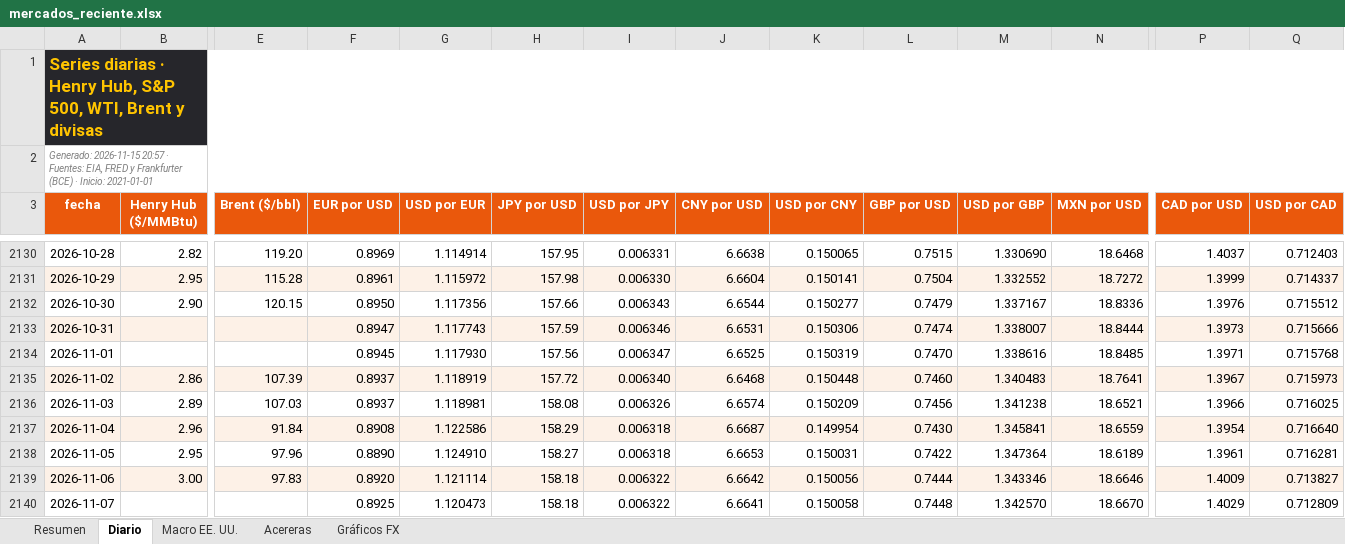
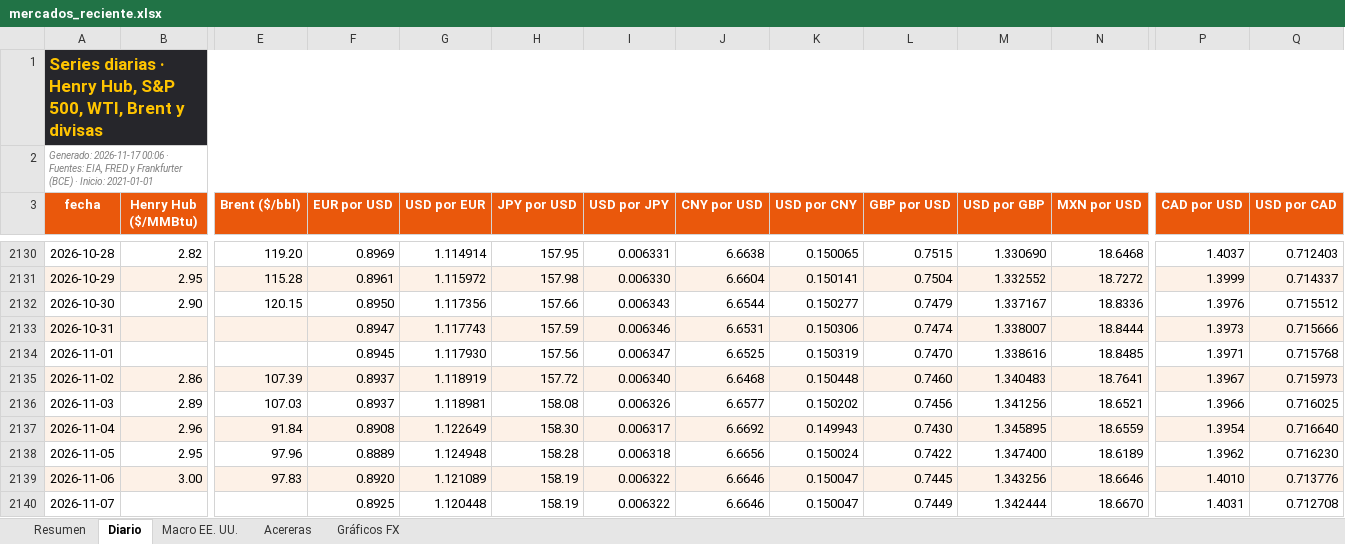
Before and after one commit to benjany2011-sys/Indicators, an Excel workbook: resultados/mercados_reciente.xlsx, sheet Diario, drawn as a sheet; only a part is shown, gaps mark what is left out; values as stored, in another font and other column widths than the file's, no borders; charts and pictures not drawn; the diff covers the shown part only; the diff names each change by its address in the sheet, - before the commit and + after, or states it on an @@ line.

```diff
--- a/resultados/mercados_reciente.xlsx (sheet Diario)
+++ b/resultados/mercados_reciente.xlsx (sheet Diario)
-A2 (fecha): Generado: 2026-11-15 20:57 · Fuentes:…
+A2 (fecha): Generado: 2026-11-17 00:06 · Fuentes:…
-J2136 (CNY por USD): 6.6574
+J2136 (CNY por USD): 6.6577
-K2136 (USD por CNY): 0.150209
+K2136 (USD por CNY): 0.150202
-M2136 (USD por GBP): 1.341238
+M2136 (USD por GBP): 1.341256
-G2137 (USD por EUR): 1.122586
+G2137 (USD por EUR): 1.122649
-H2137 (JPY por USD): 158.29
+H2137 (JPY por USD): 158.30
-I2137 (USD por JPY): 0.006318
+I2137 (USD por JPY): 0.006317
-J2137 (CNY por USD): 6.6687
+J2137 (CNY por USD): 6.6692
-K2137 (USD por CNY): 0.149954
+K2137 (USD por CNY): 0.149943
-M2137 (USD por GBP): 1.345841
+M2137 (USD por GBP): 1.345895
-F2138 (EUR por USD): 0.8890
+F2138 (EUR por USD): 0.8889
-G2138 (USD por EUR): 1.124910
+G2138 (USD por EUR): 1.124948
-H2138 (JPY por USD): 158.27
+H2138 (JPY por USD): 158.28
-J2138 (CNY por USD): 6.6653
+J2138 (CNY por USD): 6.6656
-K2138 (USD por CNY): 0.150031
+K2138 (USD por CNY): 0.150024
-M2138 (USD por GBP): 1.347364
+M2138 (USD por GBP): 1.347400
-P2138 (CAD por USD): 1.3961
+P2138 (CAD por USD): 1.3962
-Q2138 (USD por CAD): 0.716281
+Q2138 (USD por CAD): 0.716230
-G2139 (USD por EUR): 1.121114
+G2139 (USD por EUR): 1.121089
-H2139:H2140 (JPY por USD): 158.18
+H2139:H2140 (JPY por USD): 158.19
-J2139 (CNY por USD): 6.6642
+J2139 (CNY por USD): 6.6646
-K2139 (USD por CNY): 0.150056
+K2139 (USD por CNY): 0.150047
-L2139 (GBP por USD): 0.7444
+L2139 (GBP por USD): 0.7445
-M2139 (USD por GBP): 1.343346
+M2139 (USD por GBP): 1.343256
-P2139 (CAD por USD): 1.4009
+P2139 (CAD por USD): 1.4010
-Q2139 (USD por CAD): 0.713827
+Q2139 (USD por CAD): 0.713776
-G2140 (USD por EUR): 1.120473
+G2140 (USD por EUR): 1.120448
-J2140 (CNY por USD): 6.6641
+J2140 (CNY por USD): 6.6646
-K2140 (USD por CNY): 0.150058
+K2140 (USD por CNY): 0.150047
-L2140 (GBP por USD): 0.7448
+L2140 (GBP por USD): 0.7449
-M2140 (USD por GBP): 1.342570
+M2140 (USD por GBP): 1.342444
-P2140 (CAD por USD): 1.4029
+P2140 (CAD por USD): 1.4031
-Q2140 (USD por CAD): 0.712809
+Q2140 (USD por CAD): 0.712708
```
Also changed, not shown: 2 added rows and 147 edited cells elsewhere in this sheet, sheet Resumen, sheet Acereras, sheet Macro EE. UU., charts or pictures, 7 other files.
